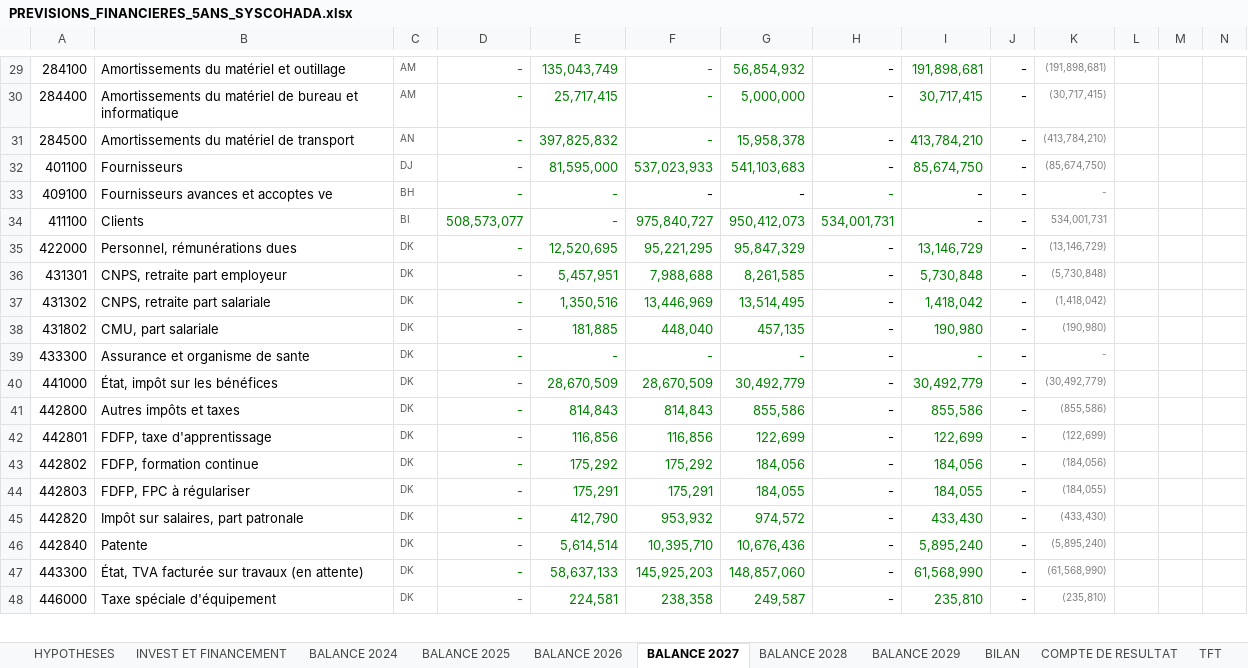
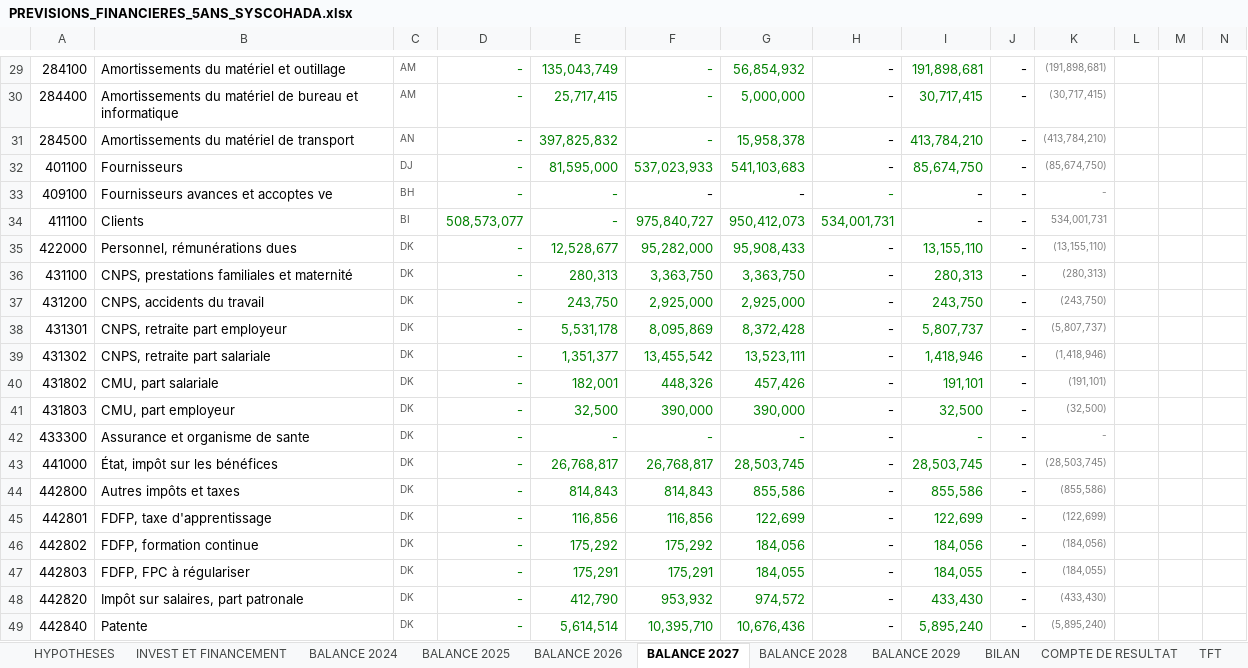
Before and after one commit to kouamesylvio-commits/Sylvio-KOUAME, an Excel workbook: previsions/PREVISIONS_FINANCIERES_5ANS_SYSCOHADA.xlsx, sheet BALANCE 2027, drawn as a sheet; only a part is shown, gaps mark what is left out; the shorter side is filled out with more unchanged rows; values as stored, in another font and other column widths than the file's, no borders; table styles not drawn; addresses are those after the commit; the diff covers the shown part only; the diff names each change by its address in the sheet, - before the commit and + after, or states it on an @@ line.

```diff
--- a/previsions/PREVISIONS_FINANCIERES_5ANS_SYSCOHADA.xlsx (sheet BALANCE 2027)
+++ b/previsions/PREVISIONS_FINANCIERES_5ANS_SYSCOHADA.xlsx (sheet BALANCE 2027)
-E35: 12,520,695
+E35: 12,528,677
-F35: 95,221,295
+F35: 95,282,000
-G35: 95,847,329
+G35: 95,908,433
-I35: 13,146,729
+I35: 13,155,110
-K35: (13,146,729)
+K35: (13,155,110)
+row 36: 431100 | CNPS, prestations familiales et maternité | DK | - | 280,313 | 3,363,750 | 3,363,750 | - | 280,313 | - | (280,313)
+row 37: 431200 | CNPS, accidents du travail | DK | - | 243,750 | 2,925,000 | 2,925,000 | - | 243,750 | - | (243,750)
-E38: 5,457,951
+E38: 5,531,178
-F38: 7,988,688
+F38: 8,095,869
-G38: 8,261,585
+G38: 8,372,428
-I38: 5,730,848
+I38: 5,807,737
-K38: (5,730,848)
+K38: (5,807,737)
-E39: 1,350,516
+E39: 1,351,377
-F39: 13,446,969
+F39: 13,455,542
-G39: 13,514,495
+G39: 13,523,111
-I39: 1,418,042
+I39: 1,418,946
-K39: (1,418,042)
+K39: (1,418,946)
-E40: 181,885
+E40: 182,001
-F40: 448,040
+F40: 448,326
-G40: 457,135
+G40: 457,426
-I40: 190,980
+I40: 191,101
-K40: (190,980)
+K40: (191,101)
+row 41: 431803 | CMU, part employeur | DK | - | 32,500 | 390,000 | 390,000 | - | 32,500 | - | (32,500)
-E43: 28,670,509
+E43: 26,768,817
-F43: 28,670,509
+F43: 26,768,817
-G43: 30,492,779
+G43: 28,503,745
-I43: 30,492,779
+I43: 28,503,745
-K43: (30,492,779)
+K43: (28,503,745)
```
Also changed, not shown: 4 added rows, 1 removed row and 52 edited cells elsewhere in this sheet, sheet HYPOTHESES, sheet BALANCE 2029, sheet BALANCE 2028, sheet BALANCE 2026, sheet BALANCE 2025, sheet BALANCE 2024, 5 more sheets, formulas that keep their value.
